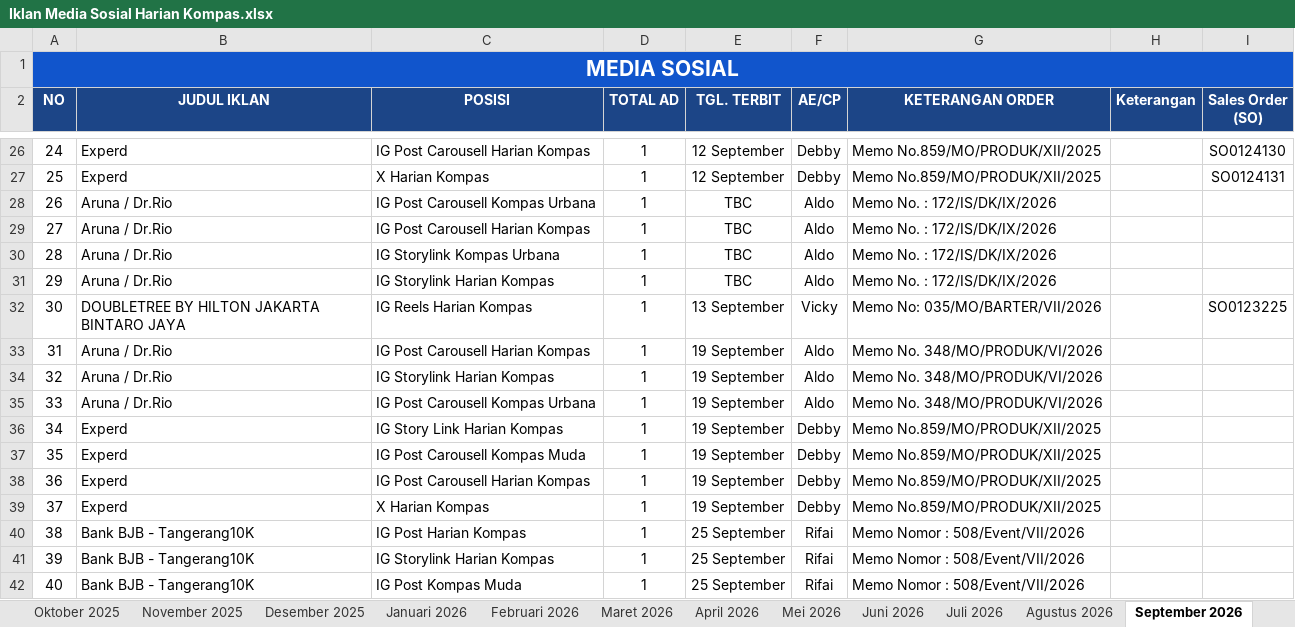
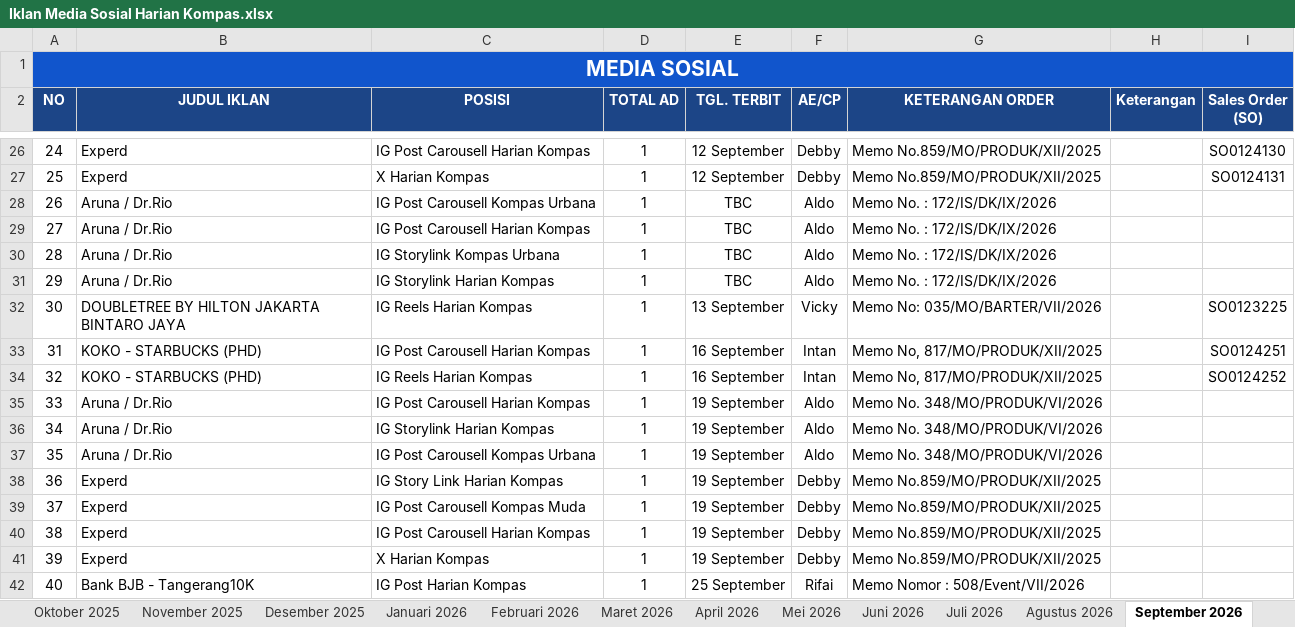
Before and after one commit to tejun219/iklanmedsos.kompas, an Excel workbook: Iklan Media Sosial Harian Kompas.xlsx, sheet September 2026, drawn as a sheet; only a part is shown, gaps mark what is left out; the shorter side is filled out with more unchanged rows; values as stored, in another font and other column widths than the file's, no borders; charts and pictures not drawn; addresses are those after the commit; the diff names each change by its address in the sheet, - before the commit and + after, or states it on an @@ line.

Commit message:
Auto-update outline data: 2026-09-16 16:40:00

```diff
--- a/Iklan Media Sosial Harian Kompas.xlsx (sheet September 2026)
+++ b/Iklan Media Sosial Harian Kompas.xlsx (sheet September 2026)
+row 33: 31 | KOKO - STARBUCKS (PHD) | IG Post Carousell Harian Kompas | 1 | 16 September | Intan | Memo No, 817/MO/PRODUK/XII/2025 |  | SO0124251
+row 34: 32 | KOKO - STARBUCKS (PHD) | IG Reels Harian Kompas | 1 | 16 September | Intan | Memo No, 817/MO/PRODUK/XII/2025 |  | SO0124252
@@ column A (NO) renumbered from row 35 down @@
```
Also changed, not shown: 1 other file.
